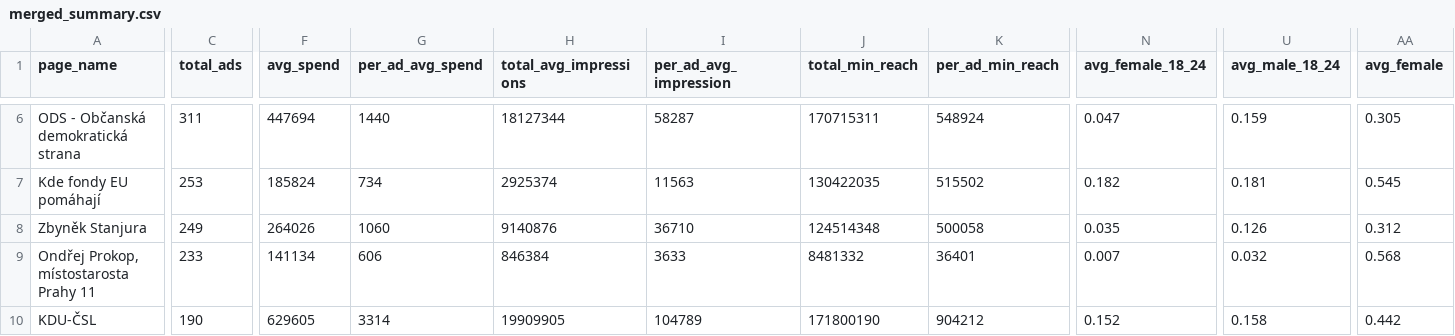
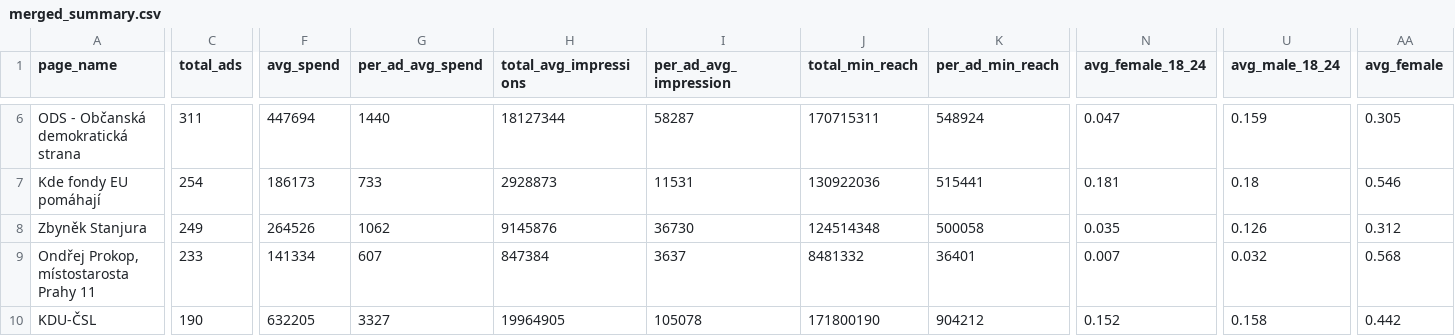
Before and after one commit to opop999/election_monitoring_fb_ads, a CSV file: data/summary_tables/merged_summary.csv, drawn as a sheet; only a part is shown, gaps mark what is left out; the diff covers the shown part only; the diff names each change by its address in the sheet, - before the commit and + after, or states it on an @@ line.

```diff
--- a/data/summary_tables/merged_summary.csv
+++ b/data/summary_tables/merged_summary.csv
-C7 (total_ads): 253
+C7 (total_ads): 254
-F7 (avg_spend): 185824
+F7 (avg_spend): 186173
-G7 (per_ad_avg_spend): 734
+G7 (per_ad_avg_spend): 733
-H7 (total_avg_impressions): 2925374
+H7 (total_avg_impressions): 2928873
-I7 (per_ad_avg_impression): 11563
+I7 (per_ad_avg_impression): 11531
-J7 (total_min_reach): 130422035
+J7 (total_min_reach): 130922036
-K7 (per_ad_min_reach): 515502
+K7 (per_ad_min_reach): 515441
-N7 (avg_female_18_24): 0.182
+N7 (avg_female_18_24): 0.181
-U7 (avg_male_18_24): 0.181
+U7 (avg_male_18_24): 0.18
-AA7 (avg_female): 0.545
+AA7 (avg_female): 0.546
-F8 (avg_spend): 264026
+F8 (avg_spend): 264526
-G8 (per_ad_avg_spend): 1060
+G8 (per_ad_avg_spend): 1062
-H8 (total_avg_impressions): 9140876
+H8 (total_avg_impressions): 9145876
-I8 (per_ad_avg_impression): 36710
+I8 (per_ad_avg_impression): 36730
-F9 (avg_spend): 141134
+F9 (avg_spend): 141334
-G9 (per_ad_avg_spend): 606
+G9 (per_ad_avg_spend): 607
-H9 (total_avg_impressions): 846384
+H9 (total_avg_impressions): 847384
-I9 (per_ad_avg_impression): 3633
+I9 (per_ad_avg_impression): 3637
-F10 (avg_spend): 629605
+F10 (avg_spend): 632205
-G10 (per_ad_avg_spend): 3314
+G10 (per_ad_avg_spend): 3327
-H10 (total_avg_impressions): 19909905
+H10 (total_avg_impressions): 19964905
-I10 (per_ad_avg_impression): 104789
+I10 (per_ad_avg_impression): 105078
```
Also changed, not shown: 101 edited cells elsewhere in this file, data/demographic_data.csv, data/region_data.csv, 13 other files.
